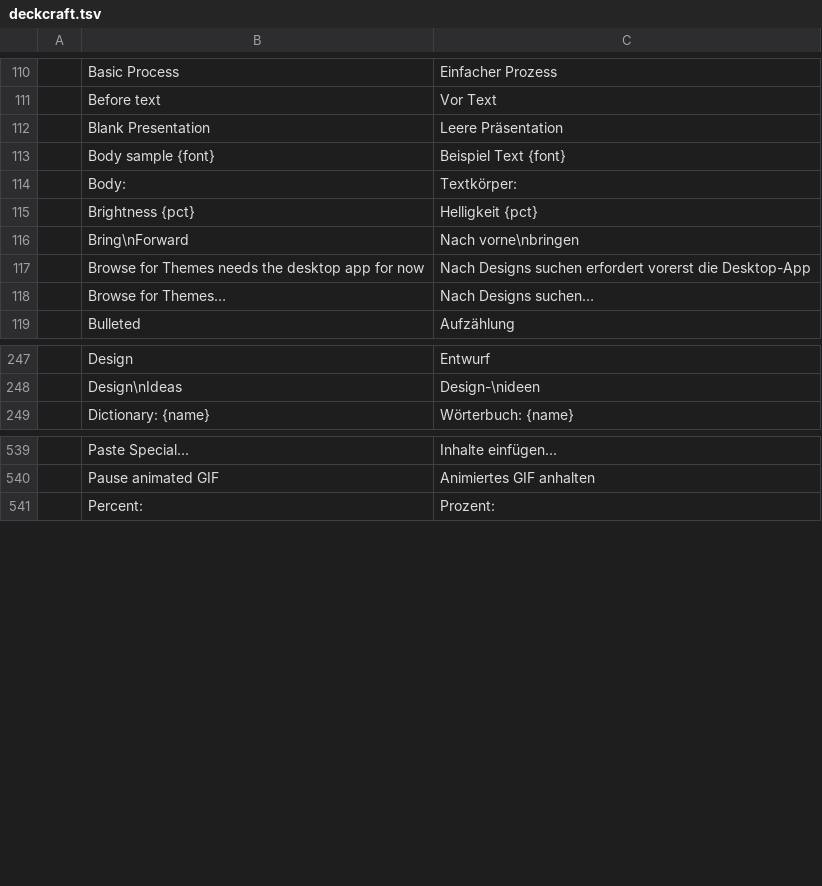
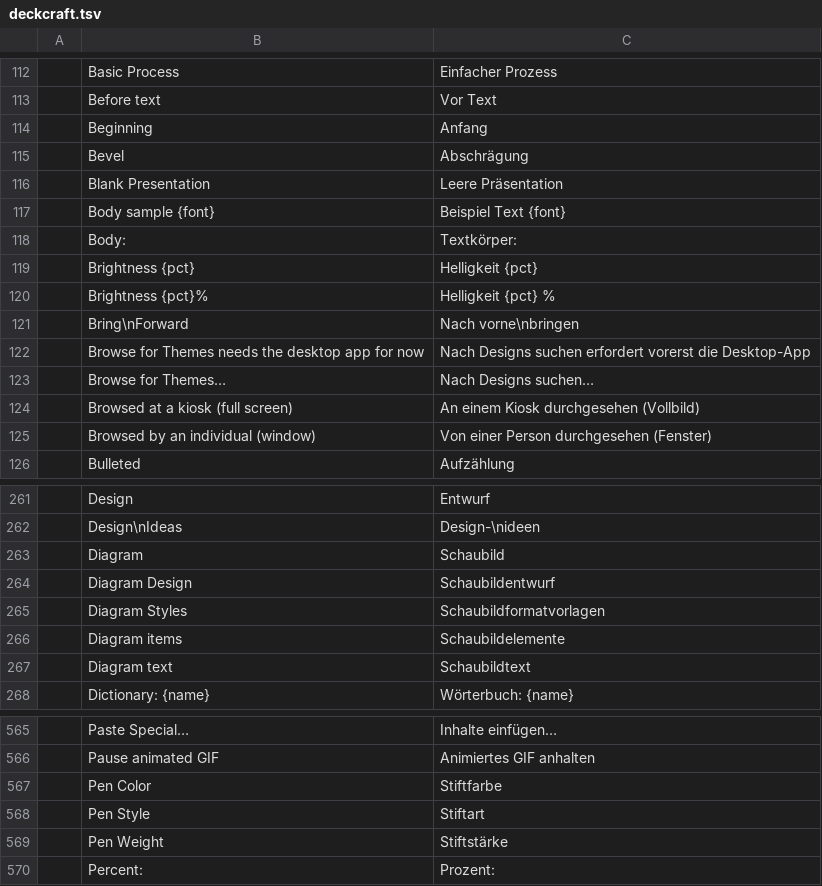
Before and after one commit to filforce95/craft-i18n, a TSV file: locales/de/deckcraft.tsv, drawn as a sheet; only a part is shown, gaps mark what is left out; the diff covers the shown part only.

Commit message:
de: DeckCraft Diagram and Decorative Text names and review follow-ups (deckcraft#1488, #2015, #2113)
46 rows: the Diagram and Decorative Text names main took over from
SmartArt and WordArt (Diagram is Schaubild, as Chart is already
Diagramm), the reworded Brightness/Contrast/Saturation templates with %
in the template, the Action Button names, Set Up Show's show types, the
Replace Fonts and GIF export messages, and other labels the stacked PRs
now look up.

```diff
--- a/locales/de/deckcraft.tsv
+++ b/locales/de/deckcraft.tsv
@@ -111,2 +113,4 @@
 	Before text	Vor Text
+	Beginning	Anfang
+	Bevel	Abschrägung
 	Blank Presentation	Leere Präsentation
@@ -115,2 +119,3 @@
 	Brightness {pct}	Helligkeit {pct}
+	Brightness {pct}%	Helligkeit {pct} %
 	Bring\nForward	Nach vorne\nbringen
@@ -118,2 +123,4 @@
 	Browse for Themes…	Nach Designs suchen…
+	Browsed at a kiosk (full screen)	An einem Kiosk durchgesehen (Vollbild)
+	Browsed by an individual (window)	Von einer Person durchgesehen (Fenster)
 	Bulleted	Aufzählung
@@ -248,2 +262,7 @@
 	Design\nIdeas	Design-\nideen
+	Diagram	Schaubild
+	Diagram Design	Schaubildentwurf
+	Diagram Styles	Schaubildformatvorlagen
+	Diagram items	Schaubildelemente
+	Diagram text	Schaubildtext
 	Dictionary: {name}	Wörterbuch: {name}
@@ -540,2 +566,5 @@
 	Pause animated GIF	Animiertes GIF anhalten
+	Pen Color	Stiftfarbe
+	Pen Style	Stiftart
+	Pen Weight	Stiftstärke
 	Percent:	Prozent:
```
Also changed, not shown: 33 added rows elsewhere in this file, 1 other file.
